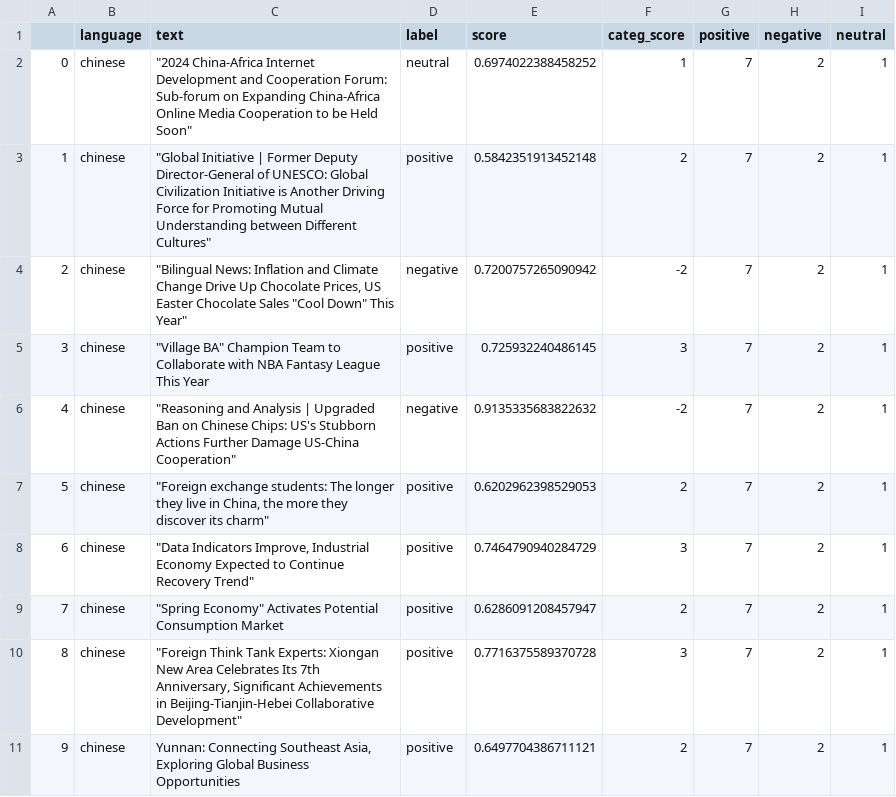
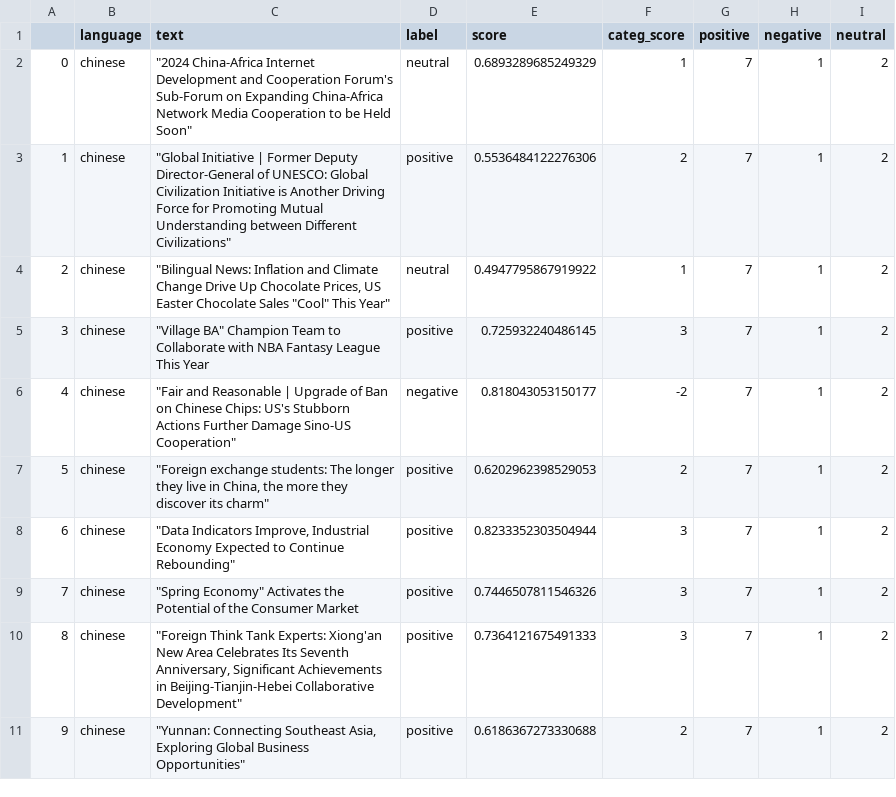
Before and after one commit to mfhan/translatenews, a CSV file: chinese.csv, drawn as a sheet.

```diff
--- a/chinese.csv
+++ b/chinese.csv
@@ -1,11 +1,11 @@
 ,language,text,label,score,categ_score,positive,negative,neutral
-0,chinese,"""2024 China-Africa Internet Development and Cooperation Forum: Sub-forum on Expanding China-Africa Online Media Cooperation to be Held Soon""",neutral,0.6974022388458252,1,7,2,1
-1,chinese,"""Global Initiative | Former Deputy Director-General of UNESCO: Global Civilization Initiative is Another Driving Force for Promoting Mutual Understanding between Different Cultures""",positive,0.5842351913452148,2,7,2,1
-2,chinese,"""Bilingual News: Inflation and Climate Change Drive Up Chocolate Prices, US Easter Chocolate Sales ""Cool Down"" This Year""",negative,0.7200757265090942,-2,7,2,1
-3,chinese,"""Village BA"" Champion Team to Collaborate with NBA Fantasy League This Year",positive,0.725932240486145,3,7,2,1
-4,chinese,"""Reasoning and Analysis | Upgraded Ban on Chinese Chips: US's Stubborn Actions Further Damage US-China Cooperation""",negative,0.9135335683822632,-2,7,2,1
-5,chinese,"""Foreign exchange students: The longer they live in China, the more they discover its charm""",positive,0.6202962398529053,2,7,2,1
-6,chinese,"""Data Indicators Improve, Industrial Economy Expected to Continue Recovery Trend""",positive,0.7464790940284729,3,7,2,1
-7,chinese,"""Spring Economy"" Activates Potential Consumption Market",positive,0.6286091208457947,2,7,2,1
-8,chinese,"""Foreign Think Tank Experts: Xiongan New Area Celebrates Its 7th Anniversary, Significant Achievements in Beijing-Tianjin-Hebei Collaborative Development""",positive,0.7716375589370728,3,7,2,1
-9,chinese,"Yunnan: Connecting Southeast Asia, Exploring Global Business Opportunities",positive,0.6497704386711121,2,7,2,1
+0,chinese,"""2024 China-Africa Internet Development and Cooperation Forum's Sub-Forum on Expanding China-Africa Network Media Cooperation to be Held Soon""",neutral,0.6893289685249329,1,7,1,2
+1,chinese,"""Global Initiative | Former Deputy Director-General of UNESCO: Global Civilization Initiative is Another Driving Force for Promoting Mutual Understanding between Different Civilizations""",positive,0.5536484122276306,2,7,1,2
+2,chinese,"""Bilingual News: Inflation and Climate Change Drive Up Chocolate Prices, US Easter Chocolate Sales ""Cool"" This Year""",neutral,0.4947795867919922,1,7,1,2
+3,chinese,"""Village BA"" Champion Team to Collaborate with NBA Fantasy League This Year",positive,0.725932240486145,3,7,1,2
+4,chinese,"""Fair and Reasonable | Upgrade of Ban on Chinese Chips: US's Stubborn Actions Further Damage Sino-US Cooperation""",negative,0.818043053150177,-2,7,1,2
+5,chinese,"""Foreign exchange students: The longer they live in China, the more they discover its charm""",positive,0.6202962398529053,2,7,1,2
+6,chinese,"""Data Indicators Improve, Industrial Economy Expected to Continue Rebounding""",positive,0.8233352303504944,3,7,1,2
+7,chinese,"""Spring Economy"" Activates the Potential of the Consumer Market",positive,0.7446507811546326,3,7,1,2
+8,chinese,"""Foreign Think Tank Experts: Xiong'an New Area Celebrates Its Seventh Anniversary, Significant Achievements in Beijing-Tianjin-Hebei Collaborative Development""",positive,0.7364121675491333,3,7,1,2
+9,chinese,"""Yunnan: Connecting Southeast Asia, Exploring Global Business Opportunities""",positive,0.6186367273330688,2,7,1,2
```
